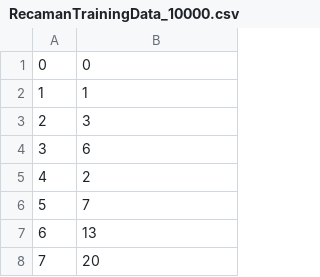
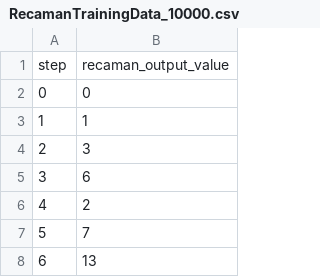
Before and after one commit to qu4n/marvel, a CSV file: recaman/Recaman ML/Datasets/RecamanTrainingData_10000.csv, drawn as a sheet; only a part is shown; the shorter side is filled out with more unchanged rows.

```diff
--- a/recaman/Recaman ML/Datasets/RecamanTrainingData_10000.csv
+++ b/recaman/Recaman ML/Datasets/RecamanTrainingData_10000.csv
@@ -1 +1,2 @@
+step,recaman_output_value
 0,0
```
Also changed, not shown: 3 other files.
